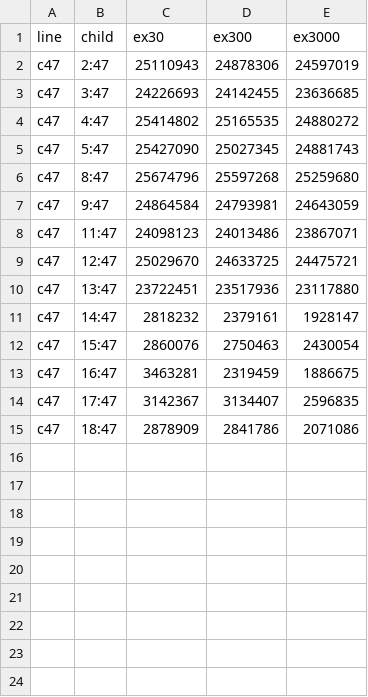
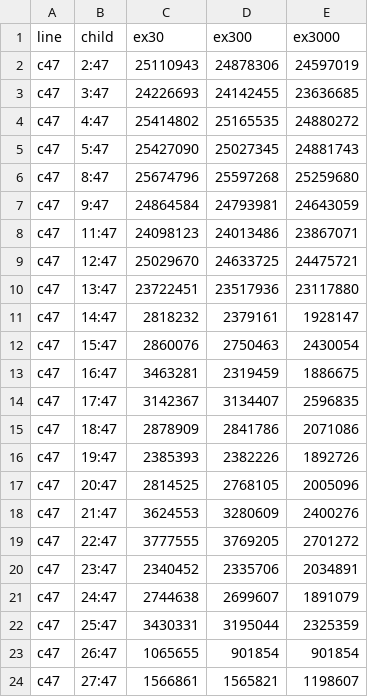
Before and after one commit to natebrix/qap, a TSV file: experiments/branching_lab/linetest/out/effort_all.tsv, drawn as a sheet.

```diff
--- a/experiments/branching_lab/linetest/out/effort_all.tsv
+++ b/experiments/branching_lab/linetest/out/effort_all.tsv
@@ -15 +15,10 @@ c47	17:47	3142367	3134407	2596835
 c47	18:47	2878909	2841786	2071086
+c47	19:47	2385393	2382226	1892726
+c47	20:47	2814525	2768105	2005096
+c47	21:47	3624553	3280609	2400276
+c47	22:47	3777555	3769205	2701272
+c47	23:47	2340452	2335706	2034891
+c47	24:47	2744638	2699607	1891079
+c47	25:47	3430331	3195044	2325359
+c47	26:47	1065655	901854	901854
+c47	27:47	1566861	1565821	1198607
```
Also changed, not shown: 1 other file.
